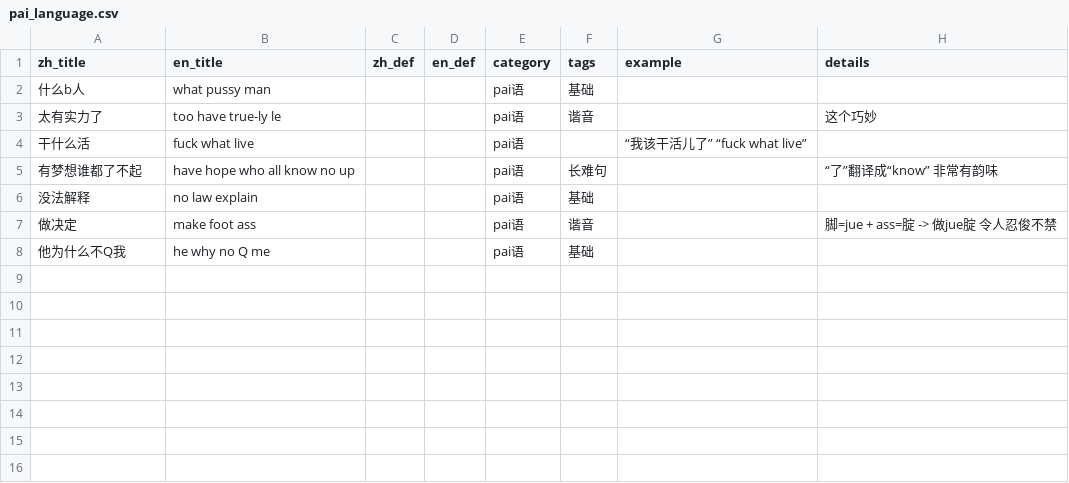
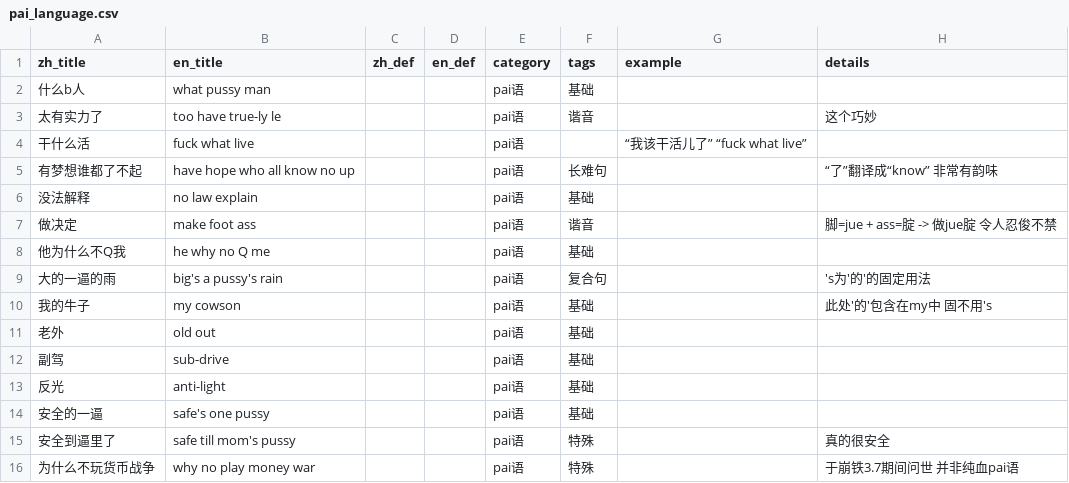
Before and after one commit to Drill78/vocab-viewer, a CSV file: public/data/pai_language.csv, drawn as a sheet; the diff names each change by its address in the sheet, - before the commit and + after, or states it on an @@ line.

Commit message:
Update pai_language.csv
Add a few examined vocab

```diff
--- a/public/data/pai_language.csv
+++ b/public/data/pai_language.csv
+row 9: 大的一逼的雨 | big's a pussy's rain |  |  | pai语 | 复合句 |  | 's为'的'的固定用法
+row 10: 我的牛子 | my cowson |  |  | pai语 | 基础 |  | 此处'的'包含在my中 固不用's
+row 11: 老外 | old out |  |  | pai语 | 基础
+row 12: 副驾 | sub-drive |  |  | pai语 | 基础
+row 13: 反光 | anti-light |  |  | pai语 | 基础
+row 14: 安全的一逼 | safe's one pussy |  |  | pai语 | 基础
+row 15: 安全到逼里了 | safe till mom's pussy |  |  | pai语 | 特殊 |  | 真的很安全
+row 16: 为什么不玩货币战争 | why no play money war |  |  | pai语 | 特殊 |  | 于崩铁3.7期间问世 并非纯血pai语
```
